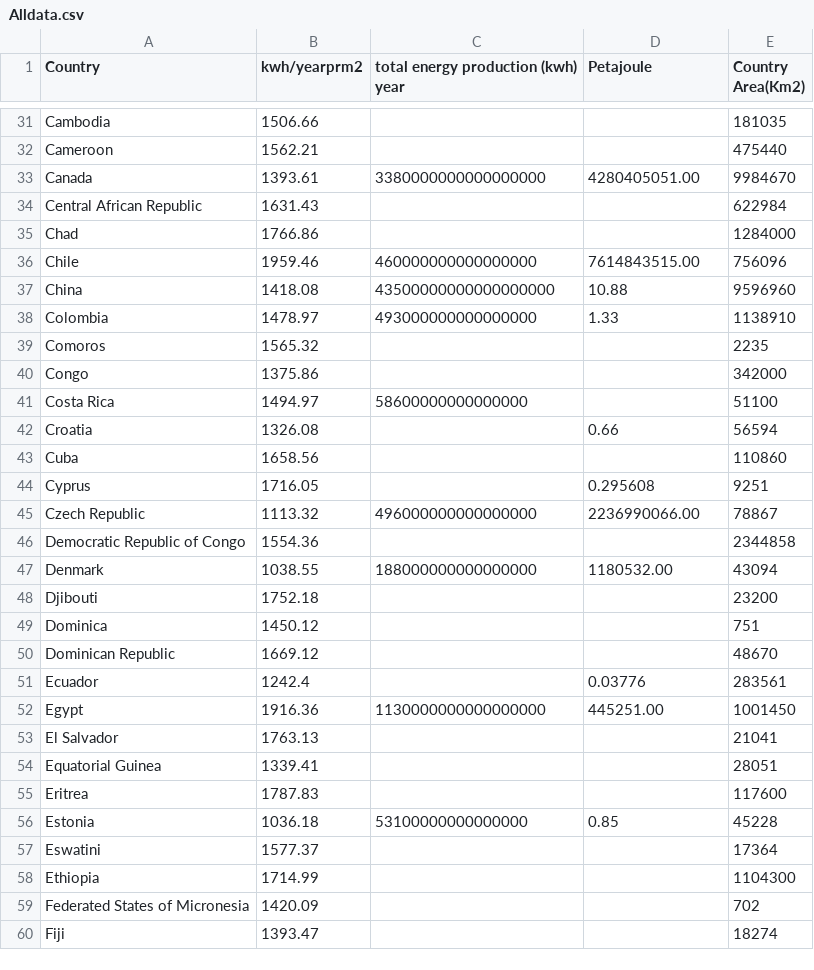
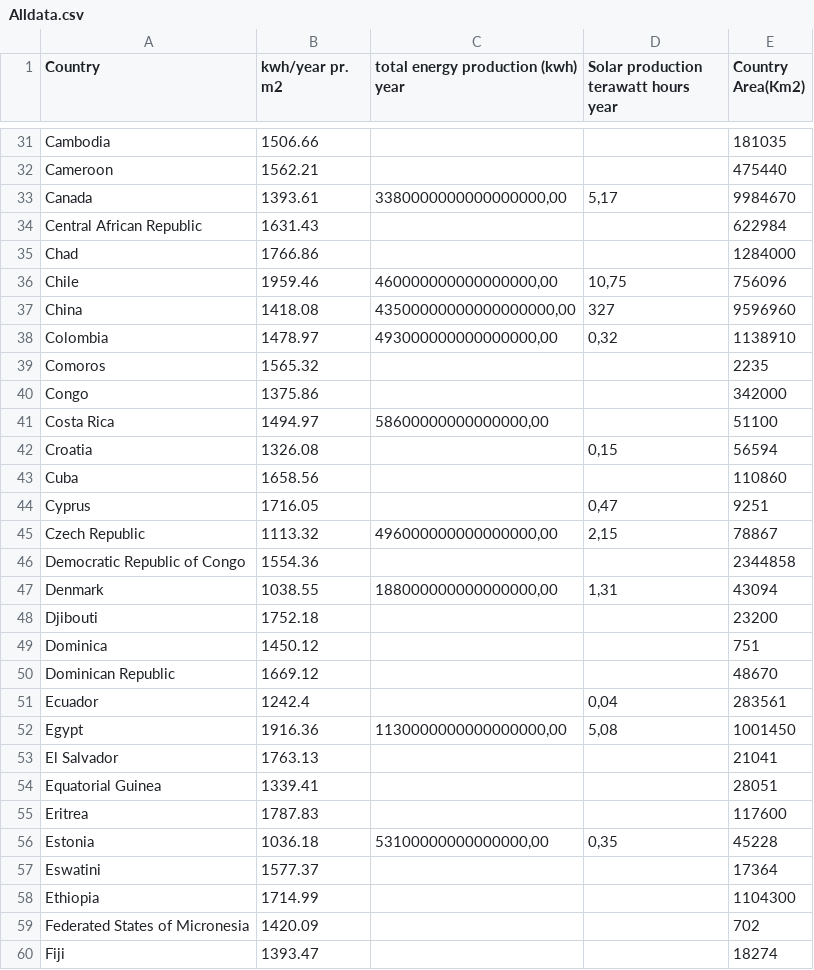
Before and after one commit to asgermunk/1.semester-projekt, a CSV file: Projekt/database/Alldata.csv, drawn as a sheet; only a part is shown, gaps mark what is left out; the diff covers the shown part only.

Commit message:
Update to alldata

```diff
--- a/Projekt/database/Alldata.csv
+++ b/Projekt/database/Alldata.csv
@@ -1 +1 @@
-Country;kwh/yearprm2;total energy production (kwh) year; Petajoule;Country Area(Km2)
+Country;kwh/year pr. m2;total energy production (kwh) year;Solar production terawatt hours year;Country Area(Km2)
@@ -32,17 +32,17 @@ Cambodia;1506.66;;;181035
 Cameroon;1562.21;;;475440
-Canada;1393.61;3380000000000000000;4280405051.00;9984670
+Canada;1393.61;3380000000000000000,00;5,17;9984670
 Central African Republic;1631.43;;;622984
 Chad;1766.86;;;1284000
-Chile;1959.46;460000000000000000;7614843515.00;756096
-China;1418.08;43500000000000000000;10.88;9596960
-Colombia;1478.97;493000000000000000;1.33;1138910
+Chile;1959.46;460000000000000000,00;10,75;756096
+China;1418.08;43500000000000000000,00;327;9596960
+Colombia;1478.97;493000000000000000,00;0,32;1138910
 Comoros;1565.32;;;2235
 Congo;1375.86;;;342000
-Costa Rica;1494.97;58600000000000000;;51100
-Croatia;1326.08;;0.66;56594
+Costa Rica;1494.97;58600000000000000,00;;51100
+Croatia;1326.08;;0,15;56594
 Cuba;1658.56;;;110860
-Cyprus;1716.05;;0.295608;9251
-Czech Republic;1113.32;496000000000000000;2236990066.00;78867
+Cyprus;1716.05;;0,47;9251
+Czech Republic;1113.32;496000000000000000,00;2,15;78867
 Democratic Republic of Congo;1554.36;;;2344858
-Denmark;1038.55;188000000000000000;1180532.00;43094
+Denmark;1038.55;188000000000000000,00;1,31;43094
 Djibouti;1752.18;;;23200
@@ -50,4 +50,4 @@ Dominica;1450.12;;;751
 Dominican Republic;1669.12;;;48670
-Ecuador;1242.4;;0.03776;283561
-Egypt;1916.36;1130000000000000000;445251.00;1001450
+Ecuador;1242.4;;0,04;283561
+Egypt;1916.36;1130000000000000000,00;5,08;1001450
 El Salvador;1763.13;;;21041
@@ -55,3 +55,3 @@ Equatorial Guinea;1339.41;;;28051
 Eritrea;1787.83;;;117600
-Estonia;1036.18;53100000000000000;0.85;45228
+Estonia;1036.18;53100000000000000,00;0,35;45228
 Eswatini;1577.37;;;17364
```
Also changed, not shown: 109 edited cells elsewhere in this file, 3 other files.
